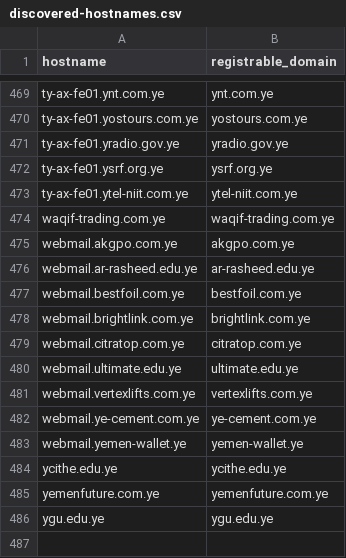
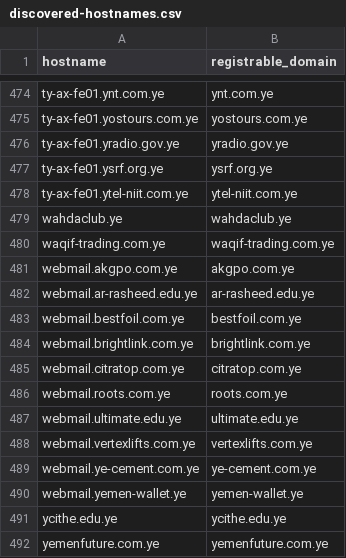
Before and after one commit to FreeTheDotYE/ye-domains, a CSV file: monitoring/discovered-hostnames.csv, drawn as a sheet; only a part is shown, gaps mark what is left out; the shorter side is filled out with more unchanged rows; the diff covers the shown part only.

```diff
--- a/monitoring/discovered-hostnames.csv
+++ b/monitoring/discovered-hostnames.csv
@@ -473,2 +478,3 @@ ty-ax-fe01.ysrf.org.ye,ysrf.org.ye
 ty-ax-fe01.ytel-niit.com.ye,ytel-niit.com.ye
+wahdaclub.ye,wahdaclub.ye
 waqif-trading.com.ye,waqif-trading.com.ye
@@ -479,2 +485,3 @@ webmail.brightlink.com.ye,brightlink.com.ye
 webmail.citratop.com.ye,citratop.com.ye
+webmail.roots.com.ye,roots.com.ye
 webmail.ultimate.edu.ye,ultimate.edu.ye
```
Also changed, not shown: 5 added rows elsewhere in this file, 5 other files.
